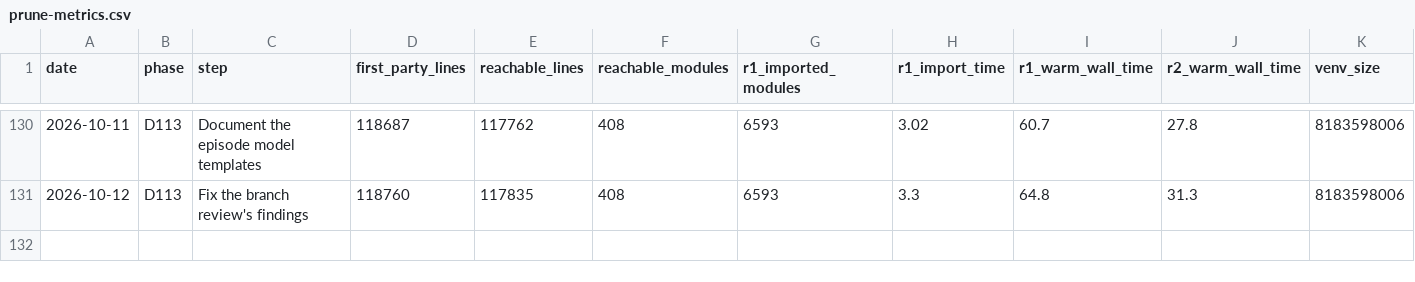
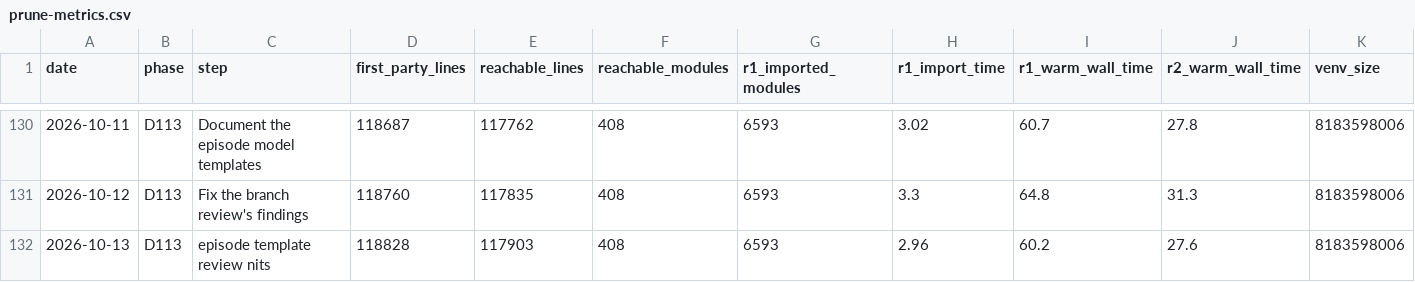
Before and after one commit to jasgcode/Poorin, a CSV file: docs/poorin/prune-metrics.csv, drawn as a sheet; only a part is shown, gaps mark what is left out; the diff names each change by its address in the sheet, - before the commit and + after, or states it on an @@ line.

Commit message:
[poorin] Record metrics after the episode template review rulings
The full check's GPU training roots ran once the other project's vLLM server released the 5090. Wall times match the earlier D113 rows.

```diff
--- a/docs/poorin/prune-metrics.csv
+++ b/docs/poorin/prune-metrics.csv
+row 132: 2026-10-13 | D113 | episode template review nits | 118828 | 117903 | 408 | 6593 | 2.96 | 60.2 | 27.6 | 8183598006
```
Also changed, not shown: 1 other file.
